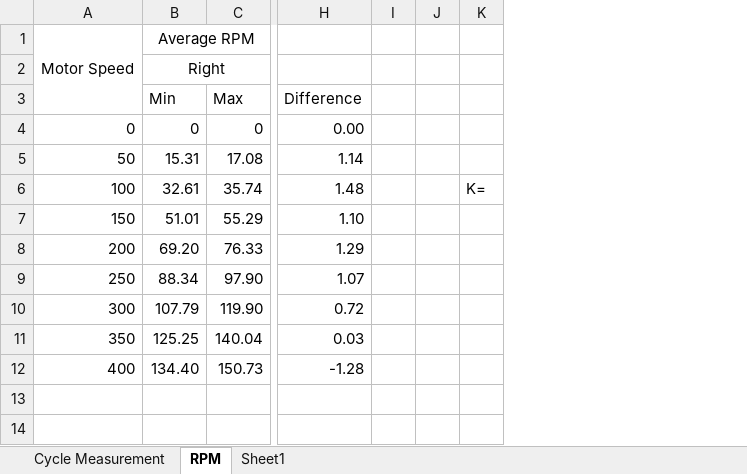
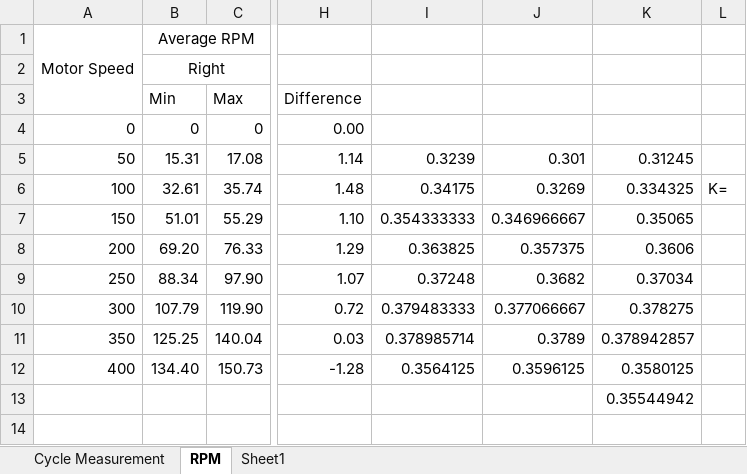
Before and after one commit to Pleasant428/MDP18Forever, an Excel workbook: Arduino/Motor Stats.xlsx, sheet RPM, drawn as a sheet; only a part is shown, gaps mark what is left out; values as stored, in another font and other column widths than the file's, no borders; charts and pictures not drawn; removed rows and columns are numbered as before the commit, all else as after; the diff names each change by its address in the sheet, - before the commit and + after, or states it on an @@ line.

Commit message:
MotorLibv7 - Quite accurate

```diff
--- a/Arduino/Motor Stats.xlsx (sheet RPM)
+++ b/Arduino/Motor Stats.xlsx (sheet RPM)
-column I, empty
-column J, empty
+column I, rows 5-12: 0.3239 | 0.34175 | 0.354333333 | 0.363825 | 0.37248 | 0.379483333 | 0.378985714 | 0.3564125
+column J, rows 5-12: 0.301 | 0.3269 | 0.346966667 | 0.357375 | 0.3682 | 0.377066667 | 0.3789 | 0.3596125
+column K, rows 5-13: 0.31245 | 0.334325 | 0.35065 | 0.3606 | 0.37034 | 0.378275 | 0.378942857 | 0.3580125 | 0.35544942
```
Also changed, not shown: 6 other files.
